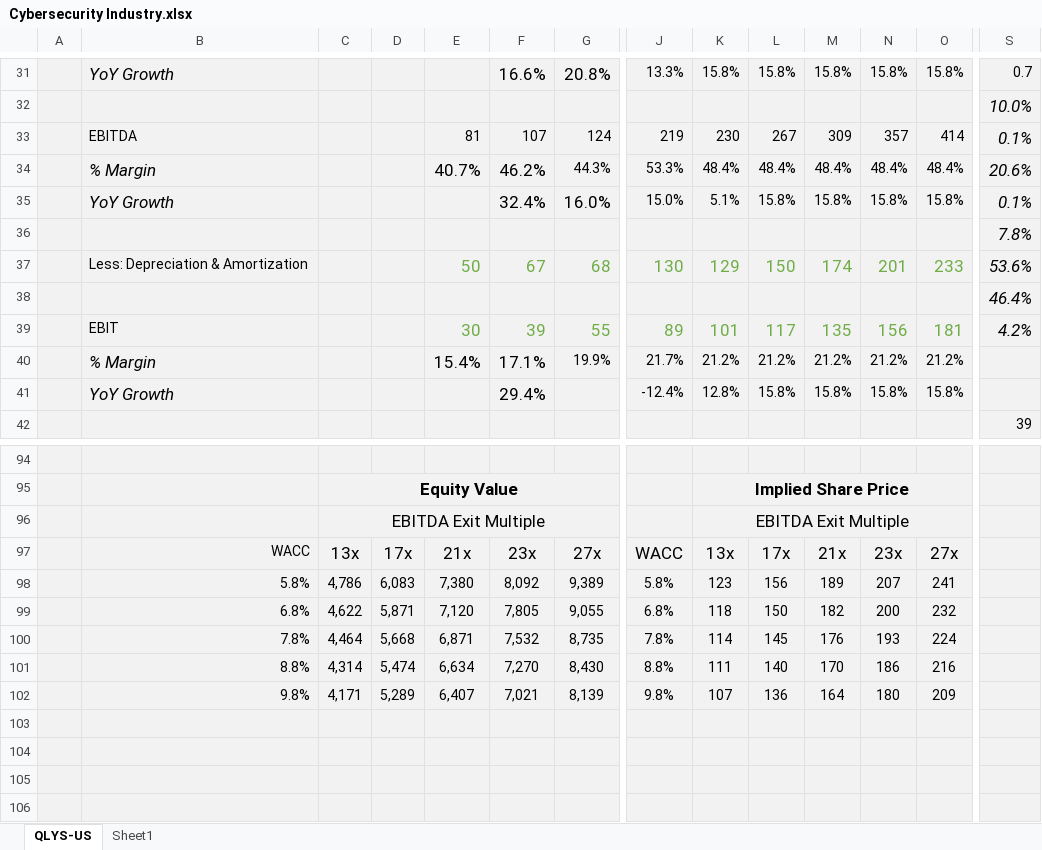
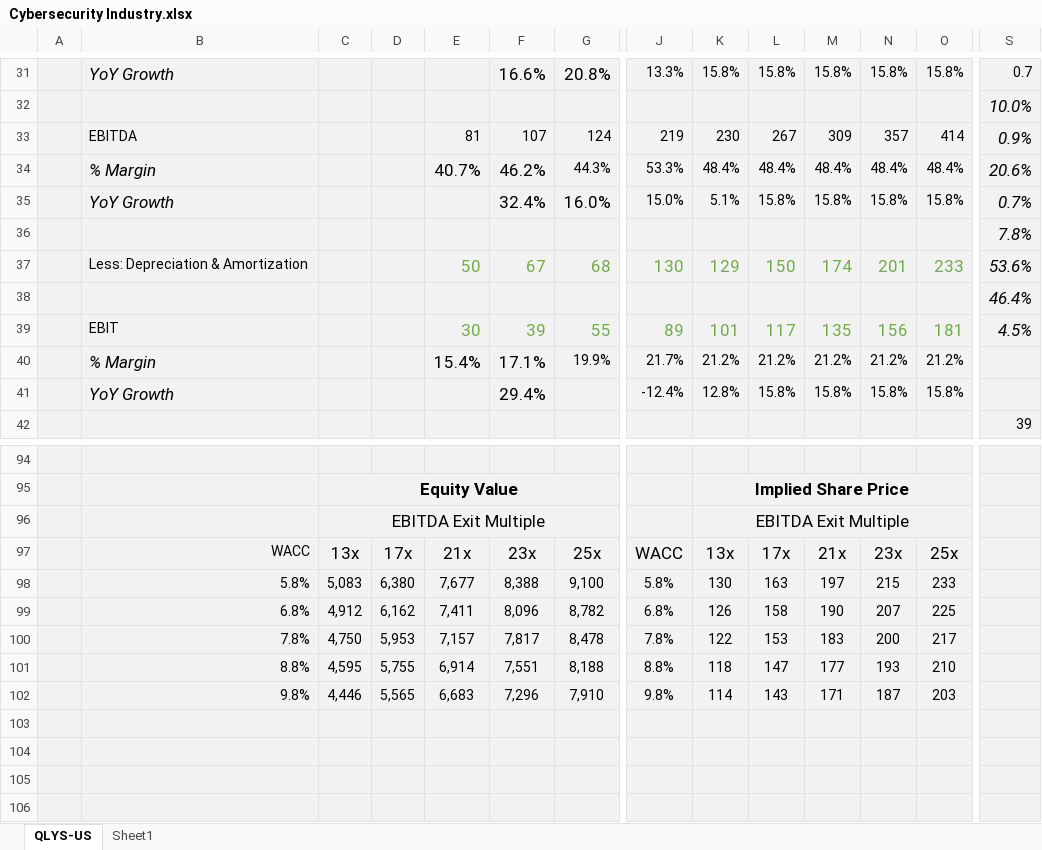
Before and after one commit to vkinvest/DCF-Valuation, an Excel workbook: Cybersecurity Industry.xlsx, sheet QLYS-US, drawn as a sheet; only a part is shown, gaps mark what is left out; values as stored, in another font and other column widths than the file's, no borders; charts and pictures not drawn; removed rows and columns are numbered as before the commit, all else as after; rows hold the shown columns only; the diff covers the shown part only; the diff names each change by its address in the sheet, - before the commit and + after, or states it on an @@ line.

```diff
--- a/Cybersecurity Industry.xlsx (sheet QLYS-US)
+++ b/Cybersecurity Industry.xlsx (sheet QLYS-US)
-S33: 0.1%
+S33: 0.9%
-S35: 0.1%
+S35: 0.7%
-S39: 4.2%
+S39: 4.5%
-G97: 27x
+G97: 25x
-O97: 27x
+O97: 25x
-row 98:  | 5.8% | 4,786 | 6,083 | 7,380 | 8,092 | 9,389 | 5.8% | 123 | 156 | 189 | 207 | 241
-row 99:  | 6.8% | 4,622 | 5,871 | 7,120 | 7,805 | 9,055 | 6.8% | 118 | 150 | 182 | 200 | 232
-row 100:  | 7.8% | 4,464 | 5,668 | 6,871 | 7,532 | 8,735 | 7.8% | 114 | 145 | 176 | 193 | 224
-row 101:  | 8.8% | 4,314 | 5,474 | 6,634 | 7,270 | 8,430 | 8.8% | 111 | 140 | 170 | 186 | 216
-row 102:  | 9.8% | 4,171 | 5,289 | 6,407 | 7,021 | 8,139 | 9.8% | 107 | 136 | 164 | 180 | 209
+row 98:  | 5.8% | 5,083 | 6,380 | 7,677 | 8,388 | 9,100 | 5.8% | 130 | 163 | 197 | 215 | 233
+row 99:  | 6.8% | 4,912 | 6,162 | 7,411 | 8,096 | 8,782 | 6.8% | 126 | 158 | 190 | 207 | 225
+row 100:  | 7.8% | 4,750 | 5,953 | 7,157 | 7,817 | 8,478 | 7.8% | 122 | 153 | 183 | 200 | 217
+row 101:  | 8.8% | 4,595 | 5,755 | 6,914 | 7,551 | 8,188 | 8.8% | 118 | 147 | 177 | 193 | 210
+row 102:  | 9.8% | 4,446 | 5,565 | 6,683 | 7,296 | 7,910 | 9.8% | 114 | 143 | 171 | 187 | 203
```
Also changed, not shown: 40 added rows, 24 removed rows, 23 hidden or unhidden rows, 44 edited cells, cell formats and merged cells elsewhere in this sheet, formulas that keep their value, charts or pictures, Tesla valuation.xlsx, 1 other file.
